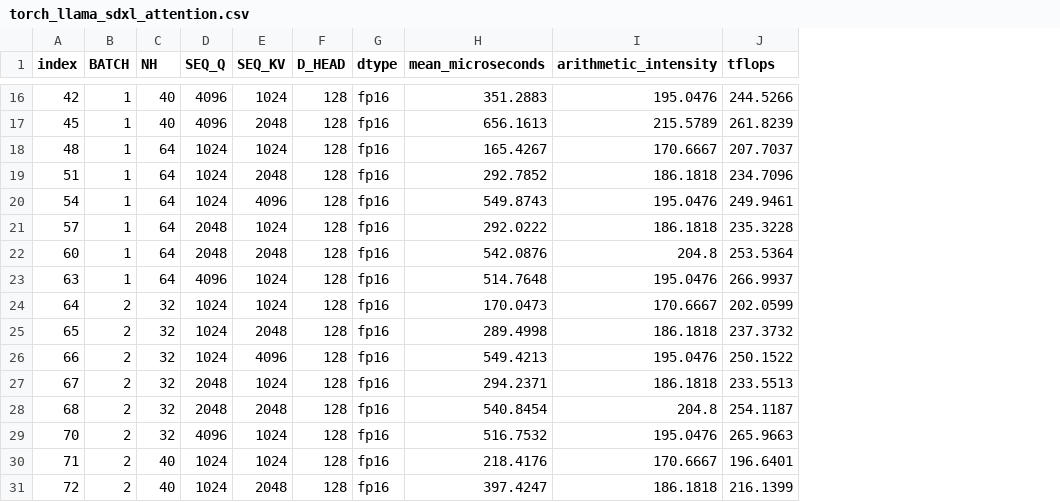
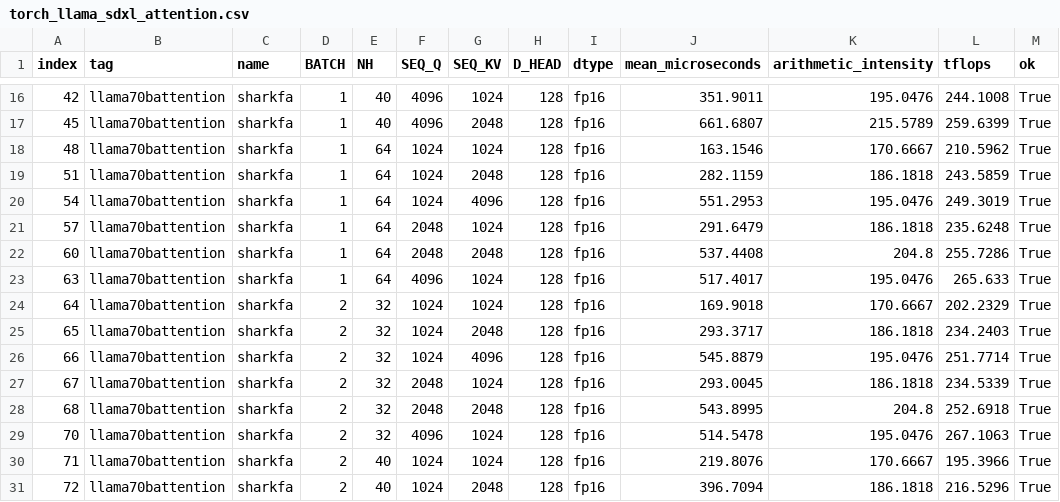
Before and after one commit to nod-ai/rocm-gemm-benchmark, a CSV file: results/torch_llama_sdxl_attention.csv, drawn as a sheet; only a part is shown, gaps mark what is left out; addresses are those after the commit; the diff covers the shown part only; the diff names each change by its address in the sheet, - before the commit and + after, or states it on an @@ line.

```diff
--- a/results/torch_llama_sdxl_attention.csv
+++ b/results/torch_llama_sdxl_attention.csv
+column B (tag), rows 16-31: all llama70battention
+column C (name), rows 16-31: all sharkfa
+column M (ok), rows 16-31: all True
-J16 (mean_microseconds): 351.2883
+J16 (mean_microseconds): 351.9011
-L16 (tflops): 244.5266
+L16 (tflops): 244.1008
-J17 (mean_microseconds): 656.1613
+J17 (mean_microseconds): 661.6807
-L17 (tflops): 261.8239
+L17 (tflops): 259.6399
-J18 (mean_microseconds): 165.4267
+J18 (mean_microseconds): 163.1546
-L18 (tflops): 207.7037
+L18 (tflops): 210.5962
-J19 (mean_microseconds): 292.7852
+J19 (mean_microseconds): 282.1159
-L19 (tflops): 234.7096
+L19 (tflops): 243.5859
-J20 (mean_microseconds): 549.8743
+J20 (mean_microseconds): 551.2953
-L20 (tflops): 249.9461
+L20 (tflops): 249.3019
-J21 (mean_microseconds): 292.0222
+J21 (mean_microseconds): 291.6479
-L21 (tflops): 235.3228
+L21 (tflops): 235.6248
-J22 (mean_microseconds): 542.0876
+J22 (mean_microseconds): 537.4408
-L22 (tflops): 253.5364
+L22 (tflops): 255.7286
-J23 (mean_microseconds): 514.7648
+J23 (mean_microseconds): 517.4017
-L23 (tflops): 266.9937
+L23 (tflops): 265.633
-J24 (mean_microseconds): 170.0473
+J24 (mean_microseconds): 169.9018
-L24 (tflops): 202.0599
+L24 (tflops): 202.2329
-J25 (mean_microseconds): 289.4998
+J25 (mean_microseconds): 293.3717
-L25 (tflops): 237.3732
+L25 (tflops): 234.2403
-J26 (mean_microseconds): 549.4213
+J26 (mean_microseconds): 545.8879
-L26 (tflops): 250.1522
+L26 (tflops): 251.7714
-J27 (mean_microseconds): 294.2371
+J27 (mean_microseconds): 293.0045
-L27 (tflops): 233.5513
+L27 (tflops): 234.5339
-J28 (mean_microseconds): 540.8454
+J28 (mean_microseconds): 543.8995
-L28 (tflops): 254.1187
+L28 (tflops): 252.6918
-J29 (mean_microseconds): 516.7532
+J29 (mean_microseconds): 514.5478
-L29 (tflops): 265.9663
+L29 (tflops): 267.1063
-J30 (mean_microseconds): 218.4176
+J30 (mean_microseconds): 219.8076
-L30 (tflops): 196.6401
+L30 (tflops): 195.3966
-J31 (mean_microseconds): 397.4247
+J31 (mean_microseconds): 396.7094
-L31 (tflops): 216.1399
+L31 (tflops): 216.5296
```
Also changed, not shown: 64 edited cells elsewhere in this file, results/triton_llama_sdxl_attention.csv, 4 other files.
